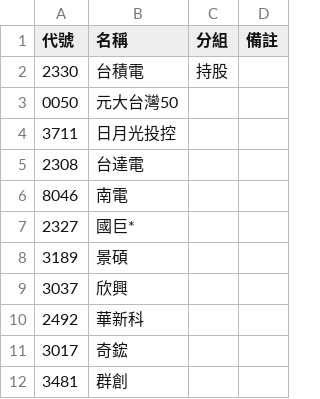
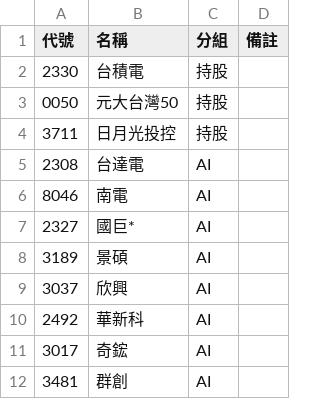
Before and after one commit to daniel0307-ai/tw-stock-dashboard, a CSV file: config/watchlist.csv, drawn as a sheet.

Commit message:
從儀表板更新自選股與分組

```diff
--- a/config/watchlist.csv
+++ b/config/watchlist.csv
@@ -2,11 +2,11 @@
 2330,台積電,持股,
-0050,元大台灣50,,
-3711,日月光投控,,
-2308,台達電,,
-8046,南電,,
-2327,國巨*,,
-3189,景碩,,
-3037,欣興,,
-2492,華新科,,
-3017,奇鋐,,
-3481,群創,,
+0050,元大台灣50,持股,
+3711,日月光投控,持股,
+2308,台達電,AI,
+8046,南電,AI,
+2327,國巨*,AI,
+3189,景碩,AI,
+3037,欣興,AI,
+2492,華新科,AI,
+3017,奇鋐,AI,
+3481,群創,AI,
```
